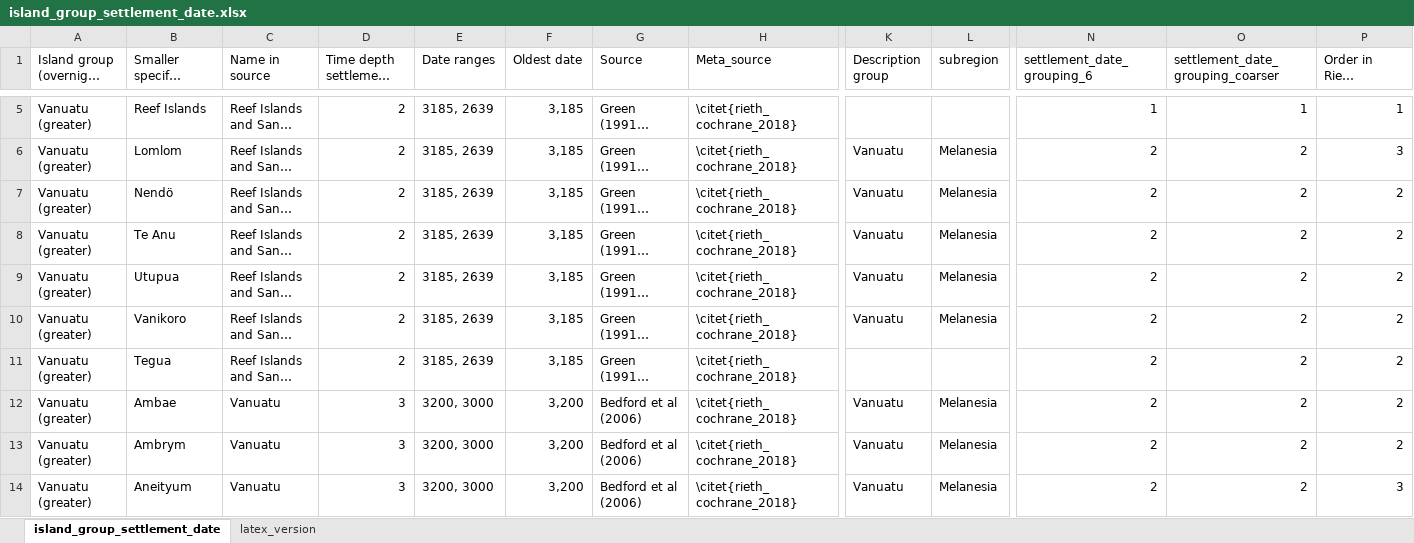
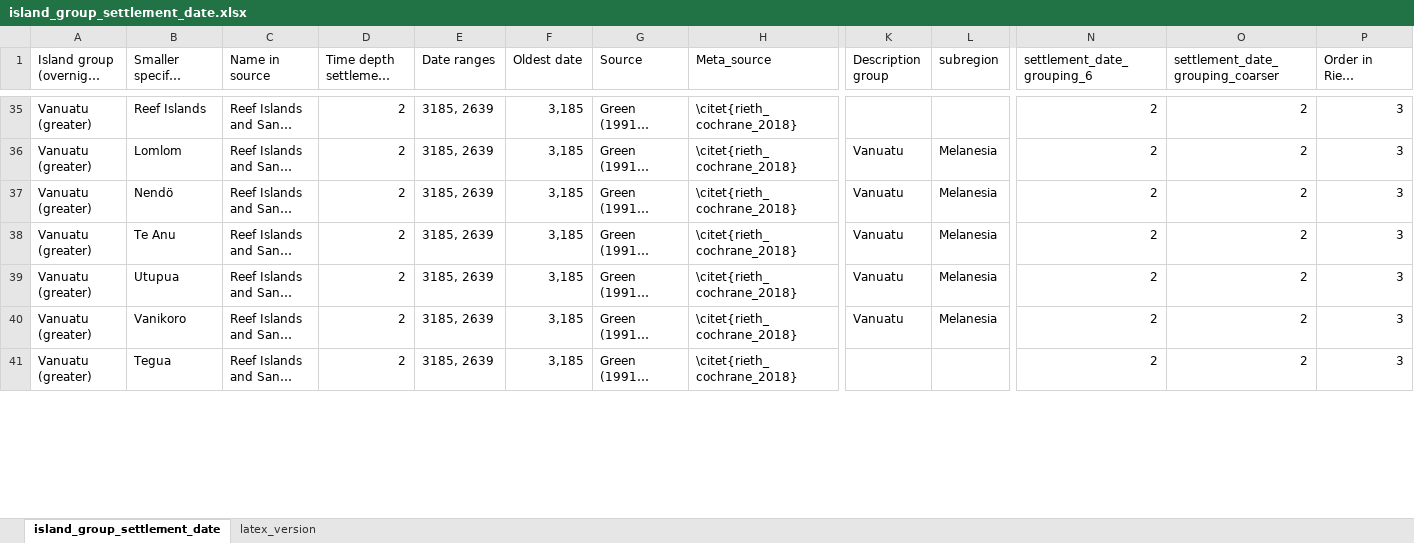
Before and after one commit to chrzyki/predicting_number_lgs_in_remote_oceania, an Excel workbook: code/data/island_group_settlement_date.xlsx, sheet island_group_settlement_date, drawn as a sheet; only a part is shown, gaps mark what is left out; long unchanged cells end in …; values as stored, in another font and other column widths than the file's, no cell formats; charts and pictures and conditional formats not drawn; removed rows and columns are numbered as before the commit, all else as after; rows hold the shown columns only; the diff covers the shown part only; the diff names each change by its address in the sheet, - before the commit and + after, or states it on an @@ line.

Commit message:
Update island_group_settlement_date.xlsx

```diff
--- a/code/data/island_group_settlement_date.xlsx (sheet island_group_settlement_date)
+++ b/code/data/island_group_settlement_date.xlsx (sheet island_group_settlement_date)
-N35 (settlement_date_grouping_6): 1
+N35 (settlement_date_grouping_6): 2
-O35 (settlement_date_grouping_coarser): 1
+O35 (settlement_date_grouping_coarser): 2
-P35 (Order in Rieth Cochrane table): 1
+P35 (Order in Rieth Cochrane table): 3
-P37:P41 (Order in Rieth Cochrane table): 2
+P37:P41 (Order in Rieth Cochrane table): 3
-row 12: Vanuatu (greater) | Ambae | Vanuatu | 3 | 3200, 3000 | 3,200 | Bedford et al (2006) | \citet{rieth_cochrane_2018} | Vanuatu | Melanesia | 2 | 2 | 2
-row 13: Vanuatu (greater) | Ambrym | Vanuatu | 3 | 3200, 3000 | 3,200 | Bedford et al (2006) | \citet{rieth_cochrane_2018} | Vanuatu | Melanesia | 2 | 2 | 2
-row 14: Vanuatu (greater) | Aneityum | Vanuatu | 3 | 3200, 3000 | 3,200 | Bedford et al (2006) | \citet{rieth_cochrane_2018} | Vanuatu | Melanesia | 2 | 2 | 3
```
Also changed, not shown: 42 added rows, 39 removed rows and 176 edited cells elsewhere in this sheet, sheet latex_version, cell formats, formulas that keep their value.
